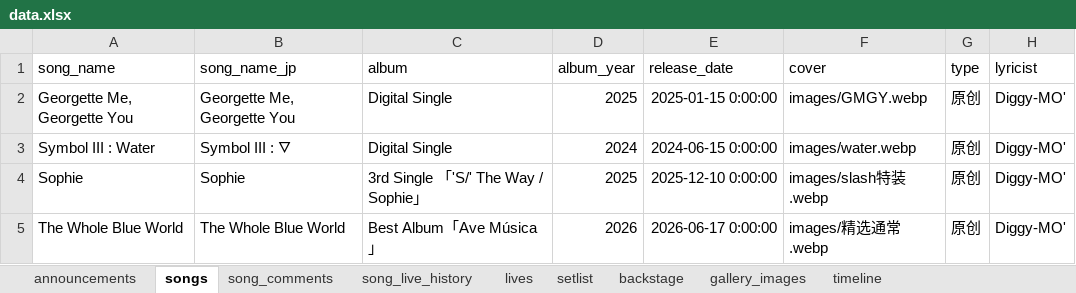
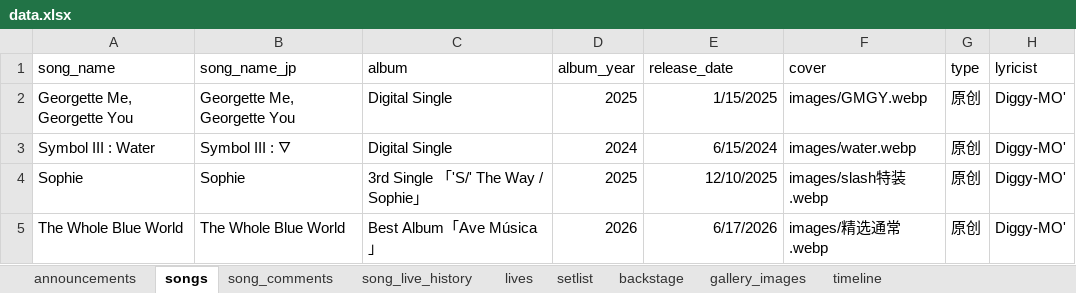
Before and after one commit to yuminle159/MujicaTimeLineWeb, an Excel workbook: _data/data.xlsx, sheet songs, drawn as a sheet; only a part is shown; values as stored, in another font and other column widths than the file's, no borders; the diff covers the shown part only; the diff names each change by its address in the sheet, - before the commit and + after, or states it on an @@ line.

```diff
--- a/_data/data.xlsx (sheet songs)
+++ b/_data/data.xlsx (sheet songs)
-E2 (release_date): 2025-01-15 0:00:00
+E2 (release_date): 1/15/2025
-E3 (release_date): 2024-06-15 0:00:00
+E3 (release_date): 6/15/2024
-E4 (release_date): 2025-12-10 0:00:00
+E4 (release_date): 12/10/2025
-E5 (release_date): 2026-06-17 0:00:00
+E5 (release_date): 6/17/2026
```
Also changed, not shown: 2 added rows and 3 edited cells elsewhere in this sheet, sheet song_live_history, sheet song_comments, sheet announcements, 18 other files.
